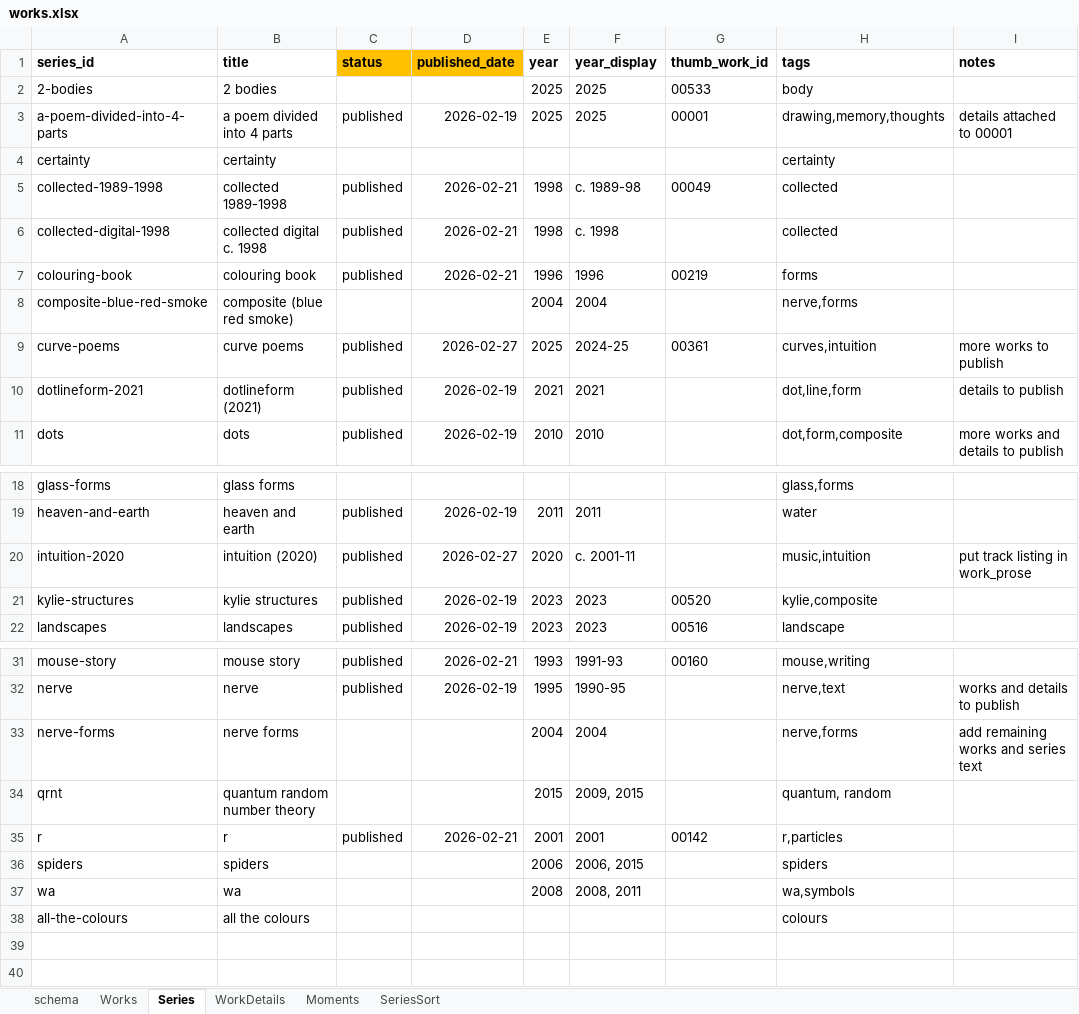
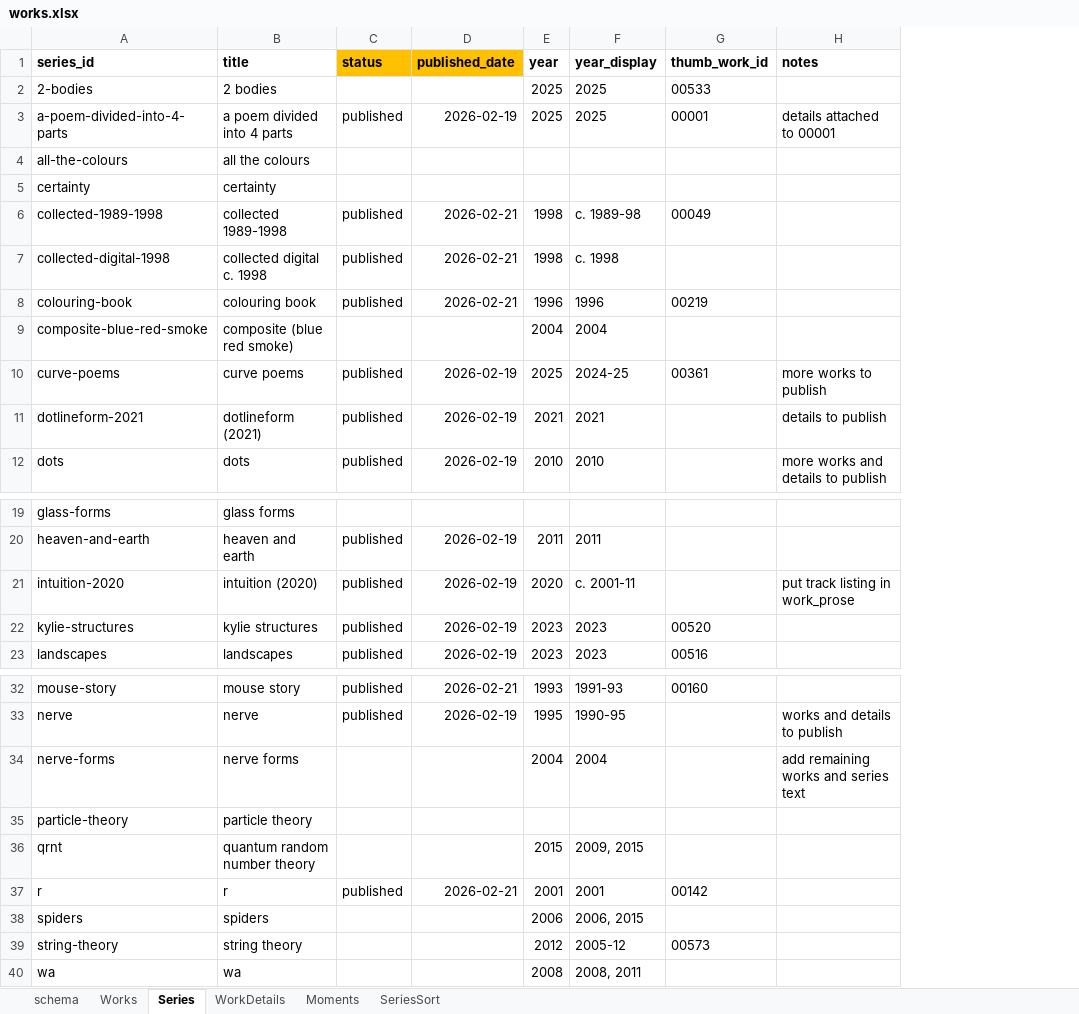
Before and after one commit to dotlineform/dotlineform-site, an Excel workbook: data/works.xlsx, sheet Series, drawn as a sheet; only a part is shown, gaps mark what is left out; values as stored, in another font and other column widths than the file's, no borders; removed rows and columns are numbered as before the commit, all else as after; the diff names each change by its address in the sheet, - before the commit and + after, or states it on an @@ line.

Commit message:
removed series tags field - tags now handled by tag studio

```diff
--- a/data/works.xlsx (sheet Series)
+++ b/data/works.xlsx (sheet Series)
-column H (tags), rows 2-11: body | drawing,memory,thoughts | certainty | collected | collected | forms | nerve,forms | curves,intuition | dot,line,form | dot,form,composite; rows 18-22: glass,forms | water | music,intuition | kylie,composite | landscape; rows 31-37: mouse,writing | nerve,text | nerve,forms | quantum, random | r,particles | spiders | wa,symbols
@@ row 38 moved to row 4: all-the-colours @@
-D10 (published_date): 2026-02-27
+D10 (published_date): 2026-02-19
-D21 (published_date): 2026-02-27
+D21 (published_date): 2026-02-19
+row 35: particle-theory | particle theory
+row 39: string-theory | string theory |  |  | 2012 | 2005-12 | 00573
```
Also changed, not shown: sheet Works, sheet schema, 2 other files.
